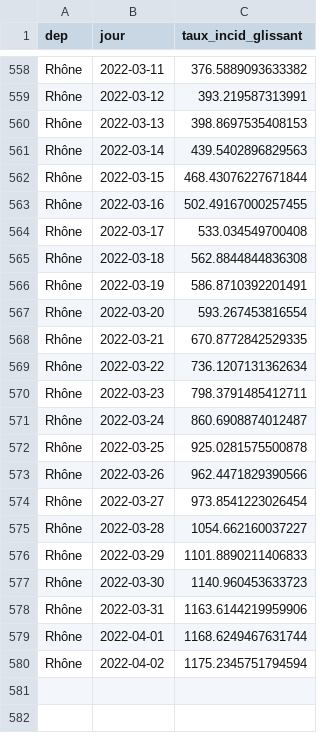
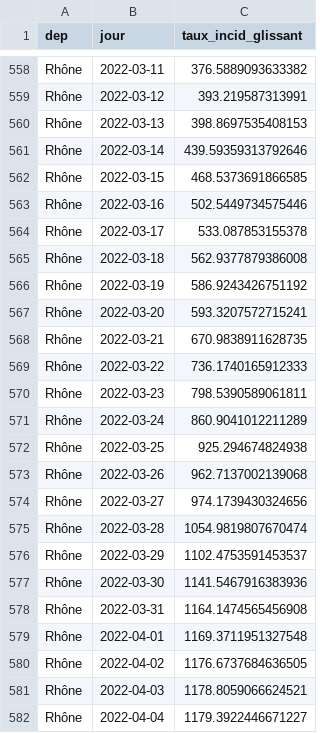
Before and after one commit to martiblc/covid-data-auto, a CSV file: data/incidence_rhone.csv, drawn as a sheet; only a part is shown, gaps mark what is left out.

```diff
--- a/data/incidence_rhone.csv
+++ b/data/incidence_rhone.csv
@@ -560,21 +560,23 @@ Rhône,2022-03-12,393.219587313991
 Rhône,2022-03-13,398.8697535408153
-Rhône,2022-03-14,439.5402896829563
-Rhône,2022-03-15,468.43076227671844
-Rhône,2022-03-16,502.49167000257455
-Rhône,2022-03-17,533.034549700408
-Rhône,2022-03-18,562.8844844836308
-Rhône,2022-03-19,586.8710392201491
-Rhône,2022-03-20,593.267453816554
-Rhône,2022-03-21,670.8772842529335
-Rhône,2022-03-22,736.1207131362634
-Rhône,2022-03-23,798.3791485412711
-Rhône,2022-03-24,860.6908874012487
-Rhône,2022-03-25,925.0281575500878
-Rhône,2022-03-26,962.4471829390566
-Rhône,2022-03-27,973.8541223026454
-Rhône,2022-03-28,1054.662160037227
-Rhône,2022-03-29,1101.8890211406833
-Rhône,2022-03-30,1140.960453633723
-Rhône,2022-03-31,1163.6144219959906
-Rhône,2022-04-01,1168.6249467631744
-Rhône,2022-04-02,1175.2345751794594
+Rhône,2022-03-14,439.59359313792646
+Rhône,2022-03-15,468.5373691866585
+Rhône,2022-03-16,502.5449734575446
+Rhône,2022-03-17,533.087853155378
+Rhône,2022-03-18,562.9377879386008
+Rhône,2022-03-19,586.9243426751192
+Rhône,2022-03-20,593.3207572715241
+Rhône,2022-03-21,670.9838911628735
+Rhône,2022-03-22,736.1740165912333
+Rhône,2022-03-23,798.5390589061811
+Rhône,2022-03-24,860.9041012211289
+Rhône,2022-03-25,925.294674824938
+Rhône,2022-03-26,962.7137002139068
+Rhône,2022-03-27,974.1739430324656
+Rhône,2022-03-28,1054.9819807670474
+Rhône,2022-03-29,1102.4753591453537
+Rhône,2022-03-30,1141.5467916383936
+Rhône,2022-03-31,1164.1474565456908
+Rhône,2022-04-01,1169.3711951327548
+Rhône,2022-04-02,1176.6737684636505
+Rhône,2022-04-03,1178.8059066624521
+Rhône,2022-04-04,1179.3922446671227
```
Also changed, not shown: data/incidence_france.csv, data/incidence_rhone_age.csv, 12 other files.
